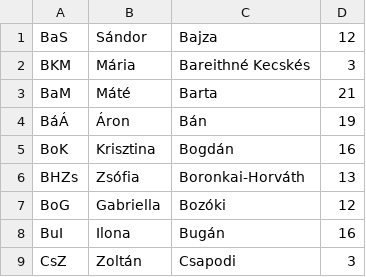
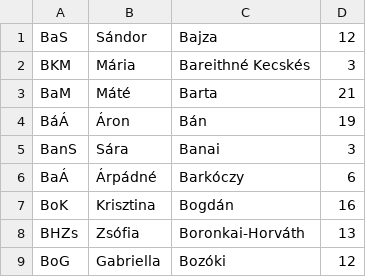
Before and after one commit to Enecske/trefortkertgo, a CSV file: teachers.csv, drawn as a sheet; only a part is shown; the shorter side is filled out with more unchanged rows; the diff names each change by its address in the sheet, - before the commit and + after, or states it on an @@ line.

```diff
--- a/teachers.csv
+++ b/teachers.csv
+row 5: BanS | Sára | Banai | 3
+row 6: BaÁ | Árpádné | Barkóczy | 6
```
Also changed, not shown: btk_rooms.csv, class_schedule.csv, 2 other files.
